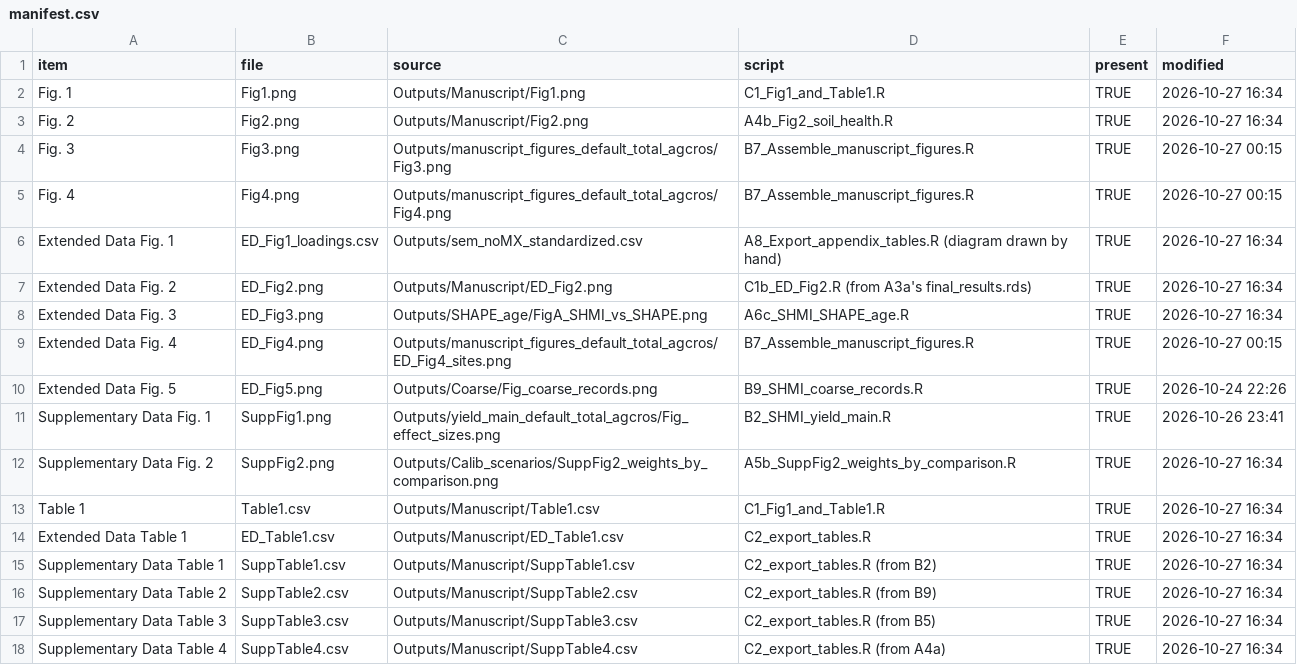
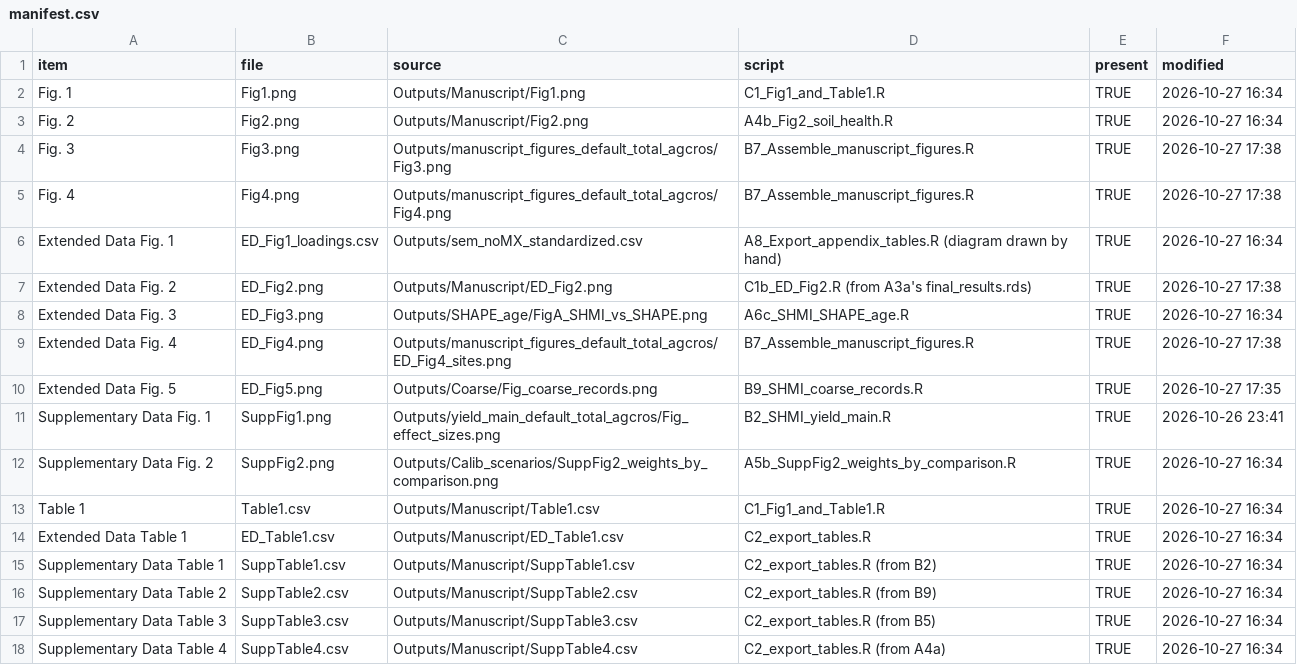
Before and after one commit to DanielManter-USDA/SHMI_Yield, a CSV file: Outputs/Manuscript/manifest.csv, drawn as a sheet.

```diff
--- a/Outputs/Manuscript/manifest.csv
+++ b/Outputs/Manuscript/manifest.csv
@@ -3,9 +3,9 @@
 "Fig. 2","Fig2.png","Outputs/Manuscript/Fig2.png","A4b_Fig2_soil_health.R",TRUE,"2026-10-27 16:34"
-"Fig. 3","Fig3.png","Outputs/manuscript_figures_default_total_agcros/Fig3.png","B7_Assemble_manuscript_figures.R",TRUE,"2026-10-27 00:15"
-"Fig. 4","Fig4.png","Outputs/manuscript_figures_default_total_agcros/Fig4.png","B7_Assemble_manuscript_figures.R",TRUE,"2026-10-27 00:15"
+"Fig. 3","Fig3.png","Outputs/manuscript_figures_default_total_agcros/Fig3.png","B7_Assemble_manuscript_figures.R",TRUE,"2026-10-27 17:38"
+"Fig. 4","Fig4.png","Outputs/manuscript_figures_default_total_agcros/Fig4.png","B7_Assemble_manuscript_figures.R",TRUE,"2026-10-27 17:38"
 "Extended Data Fig. 1","ED_Fig1_loadings.csv","Outputs/sem_noMX_standardized.csv","A8_Export_appendix_tables.R (diagram drawn by hand)",TRUE,"2026-10-27 16:34"
-"Extended Data Fig. 2","ED_Fig2.png","Outputs/Manuscript/ED_Fig2.png","C1b_ED_Fig2.R (from A3a's final_results.rds)",TRUE,"2026-10-27 16:34"
+"Extended Data Fig. 2","ED_Fig2.png","Outputs/Manuscript/ED_Fig2.png","C1b_ED_Fig2.R (from A3a's final_results.rds)",TRUE,"2026-10-27 17:38"
 "Extended Data Fig. 3","ED_Fig3.png","Outputs/SHAPE_age/FigA_SHMI_vs_SHAPE.png","A6c_SHMI_SHAPE_age.R",TRUE,"2026-10-27 16:34"
-"Extended Data Fig. 4","ED_Fig4.png","Outputs/manuscript_figures_default_total_agcros/ED_Fig4_sites.png","B7_Assemble_manuscript_figures.R",TRUE,"2026-10-27 00:15"
-"Extended Data Fig. 5","ED_Fig5.png","Outputs/Coarse/Fig_coarse_records.png","B9_SHMI_coarse_records.R",TRUE,"2026-10-24 22:26"
+"Extended Data Fig. 4","ED_Fig4.png","Outputs/manuscript_figures_default_total_agcros/ED_Fig4_sites.png","B7_Assemble_manuscript_figures.R",TRUE,"2026-10-27 17:38"
+"Extended Data Fig. 5","ED_Fig5.png","Outputs/Coarse/Fig_coarse_records.png","B9_SHMI_coarse_records.R",TRUE,"2026-10-27 17:35"
 "Supplementary Data Fig. 1","SuppFig1.png","Outputs/yield_main_default_total_agcros/Fig_effect_sizes.png","B2_SHMI_yield_main.R",TRUE,"2026-10-26 23:41"
```
Also changed, not shown: 10 other files.
